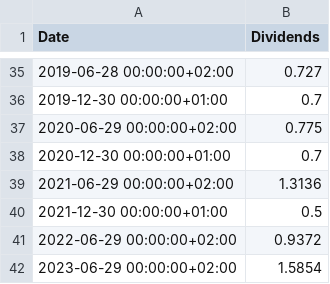
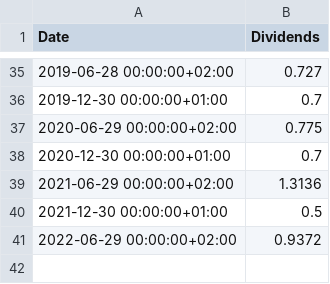
Before and after one commit to Masetto97/TFM_UOC, a CSV file: data/dividendos_Endesa.csv, drawn as a sheet; only a part is shown, gaps mark what is left out; the diff names each change by its address in the sheet, - before the commit and + after, or states it on an @@ line.

```diff
--- a/data/dividendos_Endesa.csv
+++ b/data/dividendos_Endesa.csv
-row 42: 2023-06-29 00:00:00+02:00 | 1.5854
```
Also changed, not shown: data/cotizacion_Endesa.csv, data/cotizacion_Iberdrola.csv, 5 other files.
